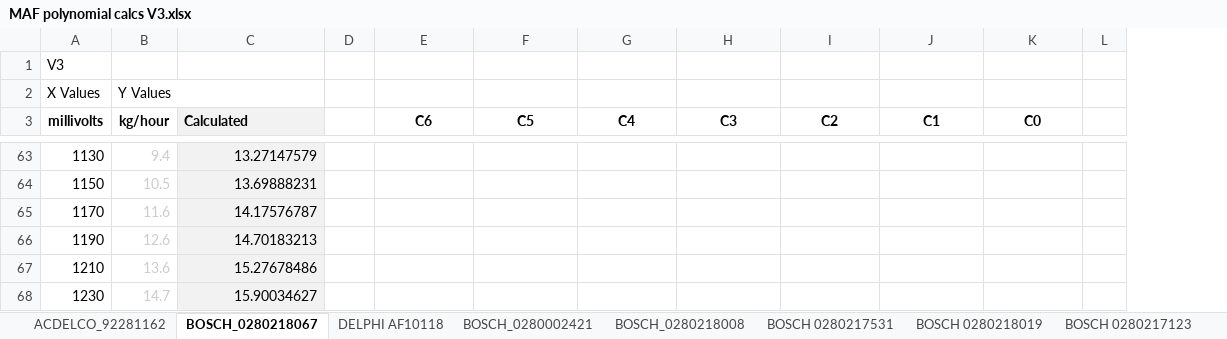
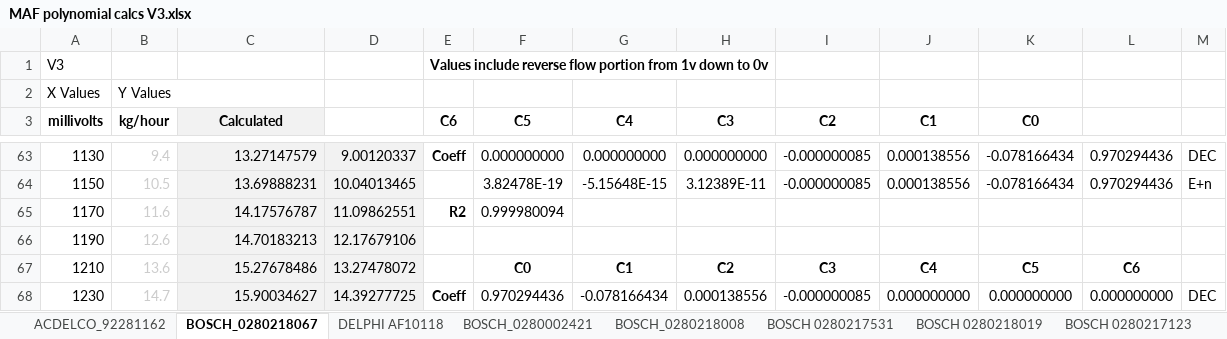
Before and after one commit to DeeEmm/DIY-Flow-Bench, an Excel workbook: ESP32/DIY-Flow-Bench/tools/MAF polynomial calcs V3.xlsx, sheet BOSCH_0280218067, drawn as a sheet; only a part is shown, gaps mark what is left out; values as stored, in another font and other column widths than the file's, no borders; charts and pictures not drawn; addresses are those after the commit; the diff covers the shown part only; the diff names each change by its address in the sheet, - before the commit and + after, or states it on an @@ line.

Commit message:
2502060001 - #138 Updated BOSCH 0280218067 polynomials

```diff
--- a/ESP32/DIY-Flow-Bench/tools/MAF polynomial calcs V3.xlsx (sheet BOSCH_0280218067)
+++ b/ESP32/DIY-Flow-Bench/tools/MAF polynomial calcs V3.xlsx (sheet BOSCH_0280218067)
+column D, rows 63-68: 9.00120337 | 10.04013465 | 11.09862551 | 12.17679106 | 13.27478072 | 14.39277725
-E1 (C6): (empty)
+E1 (C6): Values include reverse flow portion from 1v down to 0v
-C3 alignment: left
+C3 alignment: center
-E3: (empty)
+E3: C6
-F3: C6
+F3: C5
-G3: C5
+G3: C4
-H3: C4
+H3: C3
-I3: C3
+I3: C2
-J3: C2
+J3: C1
-K3: C1
+K3: C0
-L3: C0
+L3: (empty)
-E63 (C6): (empty)
+E63 (C6): Coeff
-F63 (C5): (empty)
+F63 (C5): 0.000000000
-G63 (C4): (empty)
+G63 (C4): 0.000000000
-H63 (C3): (empty)
+H63 (C3): 0.000000000
-I63:I64 (C2): (empty)
+I63:I64 (C2): -0.000000085
-J63:J64 (C1): (empty)
+J63:J64 (C1): 0.000138556
-K63:K64 (C0): (empty)
+K63:K64 (C0): -0.078166434
-L63:L64: (empty)
+L63:L64: 0.970294436
-M63: (empty)
+M63: DEC
-F64 (C5): (empty)
+F64 (C5): 3.82478E-19
-G64 (C4): (empty)
+G64 (C4): -5.15648E-15
-H64 (C3): (empty)
+H64 (C3): 3.12389E-11
-M64: (empty)
+M64: E+n
-E65 (C6): (empty)
+E65 (C6): R2
-F65 (C5): (empty)
+F65 (C5): 0.999980094
-F67 (C5): (empty)
+F67 (C5): C0
-G67 (C4): (empty)
+G67 (C4): C1
-H67 (C3): (empty)
+H67 (C3): C2
-I67 (C2): (empty)
+I67 (C2): C3
-J67 (C1): (empty)
+J67 (C1): C4
-K67 (C0): (empty)
+K67 (C0): C5
-L67: (empty)
+L67: C6
-E68 (C6): (empty)
+E68 (C6): Coeff
-F68 (C5): (empty)
+F68 (C5): 0.970294436
-G68 (C4): (empty)
+G68 (C4): -0.078166434
-H68 (C3): (empty)
+H68 (C3): 0.000138556
-I68 (C2): (empty)
+I68 (C2): -0.000000085
-J68 (C1): (empty)
+J68 (C1): 0.000000000
-K68 (C0): (empty)
+K68 (C0): 0.000000000
-L68: (empty)
+L68: 0.000000000
-M68: (empty)
+M68: DEC
```
Also changed, not shown: 1 added row, 1 removed row, 84 edited cells and cell formats elsewhere in this sheet, sheet Convert G S to KG H, other sheet tabs, formulas that keep their value, charts or pictures, 9 other files.
